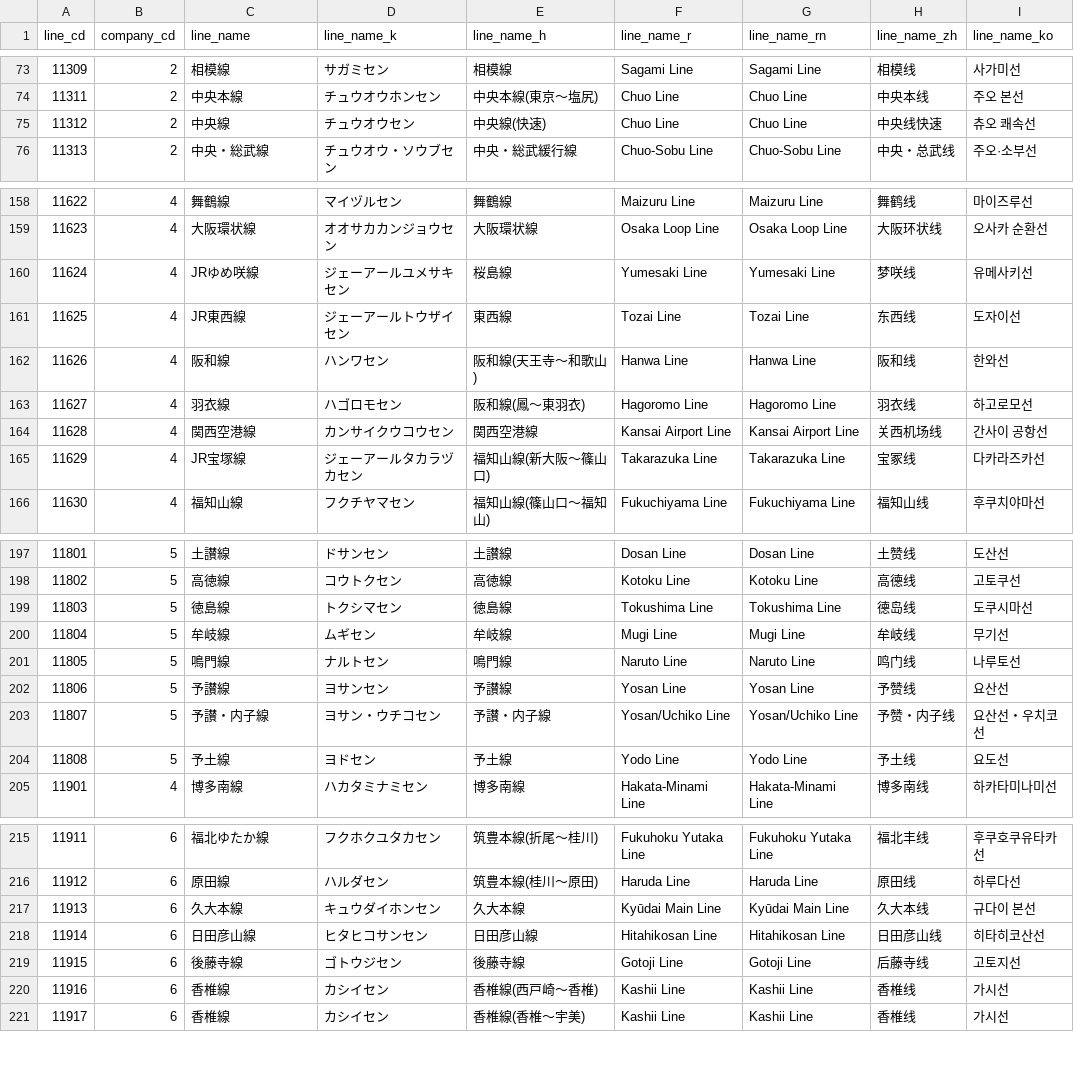
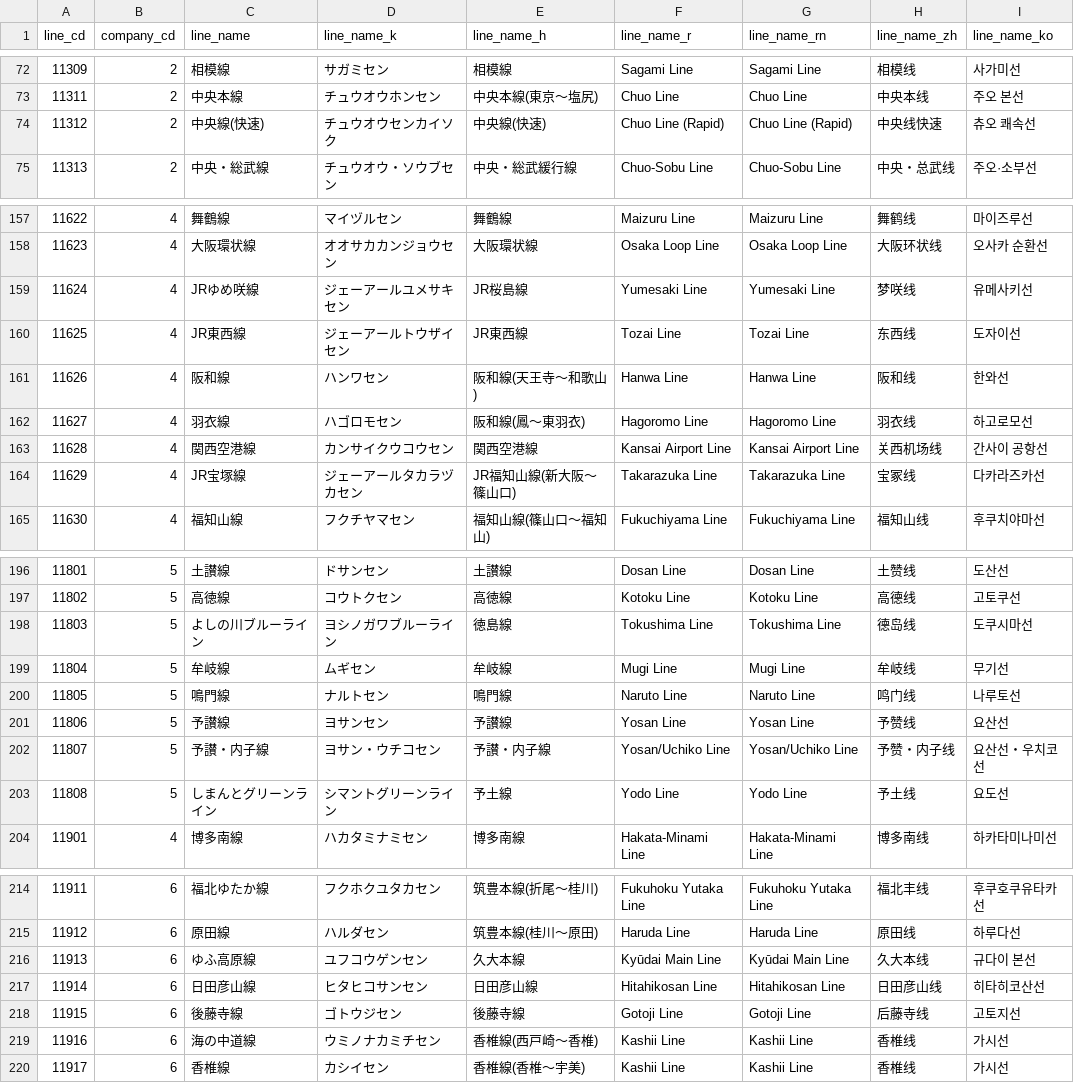
Before and after one commit to TrainLCD/StationAPI, a CSV file: data/2!lines.csv, drawn as a sheet; only a part is shown, gaps mark what is left out; addresses are those after the commit; the diff covers the shown part only; the diff names each change by its address in the sheet, - before the commit and + after, or states it on an @@ line.

```diff
--- a/data/2!lines.csv
+++ b/data/2!lines.csv
-C74 (line_name): 中央線
+C74 (line_name): 中央線(快速)
-D74 (line_name_k): チュウオウセン
+D74 (line_name_k): チュウオウセンカイソク
-F74 (line_name_r): Chuo Line
+F74 (line_name_r): Chuo Line (Rapid)
-G74 (line_name_rn): Chuo Line
+G74 (line_name_rn): Chuo Line (Rapid)
-E159 (line_name_h): 桜島線
+E159 (line_name_h): JR桜島線
-E160 (line_name_h): 東西線
+E160 (line_name_h): JR東西線
-E164 (line_name_h): 福知山線(新大阪～篠山口)
+E164 (line_name_h): JR福知山線(新大阪～篠山口)
-C198 (line_name): 徳島線
+C198 (line_name): よしの川ブルーライン
-D198 (line_name_k): トクシマセン
+D198 (line_name_k): ヨシノガワブルーライン
-C203 (line_name): 予土線
+C203 (line_name): しまんとグリーンライン
-D203 (line_name_k): ヨドセン
+D203 (line_name_k): シマントグリーンライン
-C216 (line_name): 久大本線
+C216 (line_name): ゆふ高原線
-D216 (line_name_k): キュウダイホンセン
+D216 (line_name_k): ユフコウゲンセン
-C219 (line_name): 香椎線
+C219 (line_name): 海の中道線
-D219 (line_name_k): カシイセン
+D219 (line_name_k): ウミノナカミチセン
```
Also changed, not shown: 1 removed row and 46 edited cells elsewhere in this file, 2 other files.
